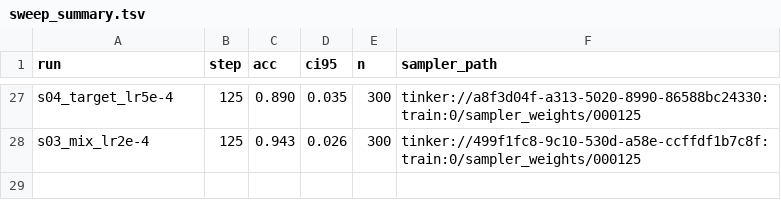
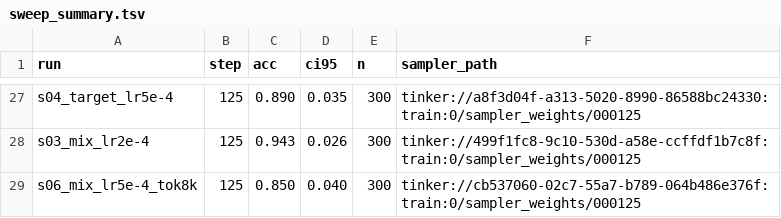
Before and after one commit to Bread-Technologies/baking_with_tinker, a TSV file: training/results/sweep_summary.tsv, drawn as a sheet; only a part is shown, gaps mark what is left out; the diff names each change by its address in the sheet, - before the commit and + after, or states it on an @@ line.

```diff
--- a/training/results/sweep_summary.tsv
+++ b/training/results/sweep_summary.tsv
+row 29: s06_mix_lr5e-4_tok8k | 125 | 0.850 | 0.040 | 300 | tinker://cb537060-02c7-55a7-b789-064b486e376f:train:0/sampler_weights/000125
```
